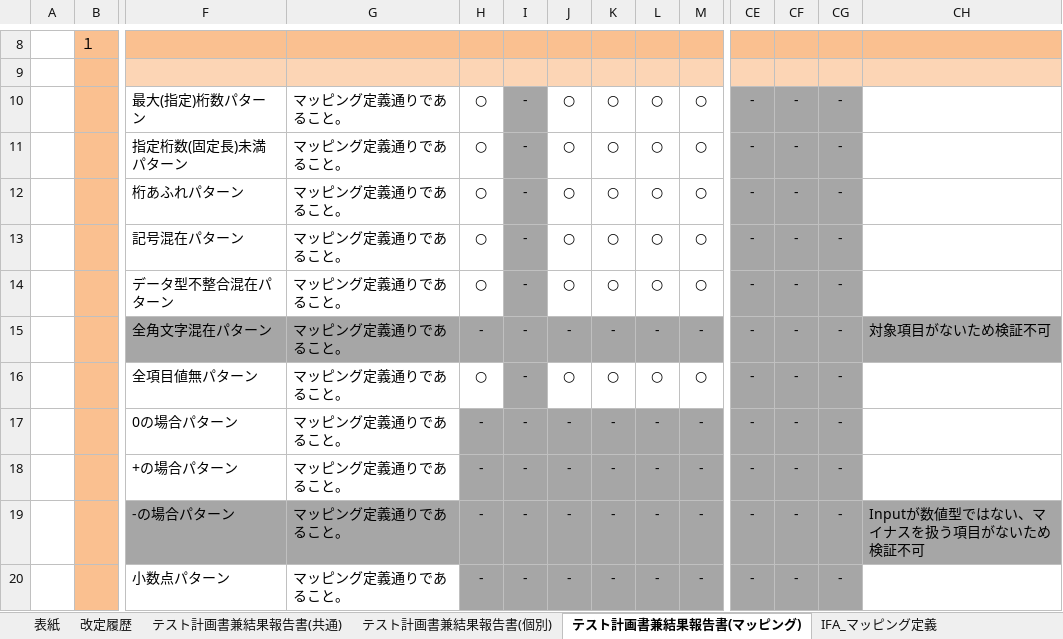
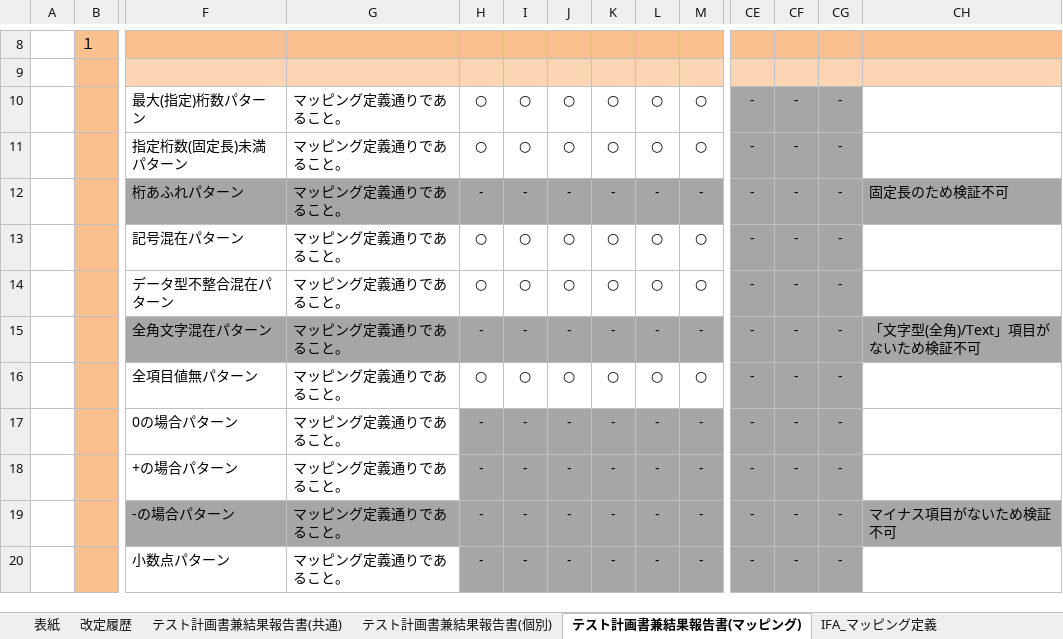
Before and after one commit to cong8191/tool, an Excel workbook: testcases/単体テスト仕様書兼成績書_E309_BPFB0372.xlsx, sheet テスト計画書兼結果報告書(マッピング), drawn as a sheet; only a part is shown, gaps mark what is left out; values as stored, in another font and other column widths than the file's, no borders; removed rows and columns are numbered as before the commit, all else as after; rows hold the shown columns only; the diff covers the shown part only; the diff names each change by its address in the sheet, - before the commit and + after, or states it on an @@ line.

```diff
--- a/testcases/単体テスト仕様書兼成績書_E309_BPFB0372.xlsx (sheet テスト計画書兼結果報告書(マッピング))
+++ b/testcases/単体テスト仕様書兼成績書_E309_BPFB0372.xlsx (sheet テスト計画書兼結果報告書(マッピング))
-I10:I11: -
+I10:I11: ○
-I10:I11 fill: #A6A6A6
+I10:I11 fill: none
-row 12:  |  | 桁あふれパターン | マッピング定義通りであること。 | ○ | - | ○ | ○ | ○ | ○ | - | - | -
+row 12:  |  | 桁あふれパターン | マッピング定義通りであること。 | - | - | - | - | - | - | - | - | - | 固定長のため検証不可
-I13:I14: -
+I13:I14: ○
-I13:I14 fill: #A6A6A6
+I13:I14 fill: none
-CH15: 対象項目がないため検証不可
+CH15: 「文字型(全角)/Text」項目がないため検証不可
-I16: -
+I16: ○
-I16 fill: #A6A6A6
+I16 fill: none
-CH19: Inputが数値型ではない、マイナスを扱う項目がないため検証不可
+CH19: マイナス項目がないため検証不可
```
Also changed, not shown: 2 added rows, 2 removed rows, 1 moved row, 17 edited cells and cell formats elsewhere in this sheet, sheet テスト計画書兼結果報告書(共通), sheet テスト計画書兼結果報告書(個別), sheet IFA_マッピング定義, charts or pictures, 5 other files.
